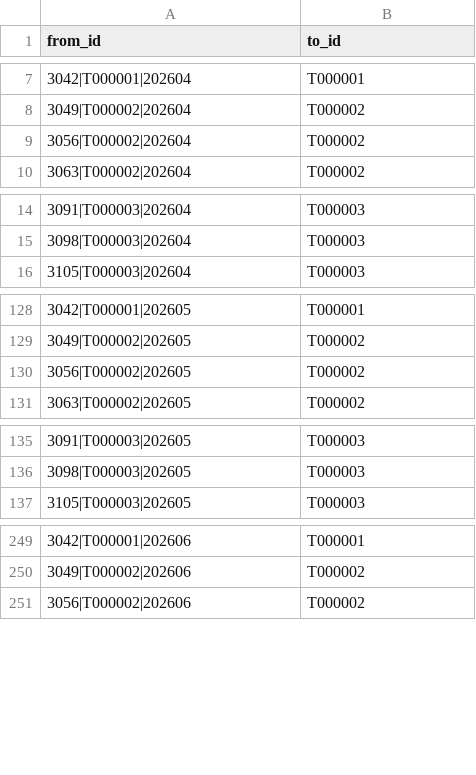
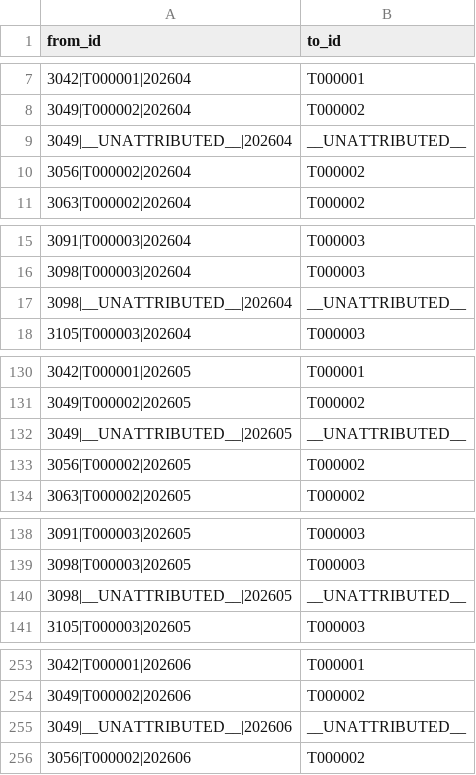
Before and after one commit to jmohan0606/pce-practice-demo, a CSV file: data/real_test/edges/phx_dm_pce_am_by_advisor.csv, drawn as a sheet; only a part is shown, gaps mark what is left out; the diff covers the shown part only; the diff names each change by its address in the sheet, - before the commit and + after, or states it on an @@ line.

```diff
--- a/data/real_test/edges/phx_dm_pce_am_by_advisor.csv
+++ b/data/real_test/edges/phx_dm_pce_am_by_advisor.csv
+row 9: 3049|__UNATTRIBUTED__|202604 | __UNATTRIBUTED__
+row 17: 3098|__UNATTRIBUTED__|202604 | __UNATTRIBUTED__
+row 132: 3049|__UNATTRIBUTED__|202605 | __UNATTRIBUTED__
+row 140: 3098|__UNATTRIBUTED__|202605 | __UNATTRIBUTED__
+row 255: 3049|__UNATTRIBUTED__|202606 | __UNATTRIBUTED__
```
Also changed, not shown: 1 added row elsewhere in this file, data/real_test/_raw/raw_revenue_transaction.csv, data/real_test/vertices/phx_dm_pce_account_month.csv, 46 other files.
